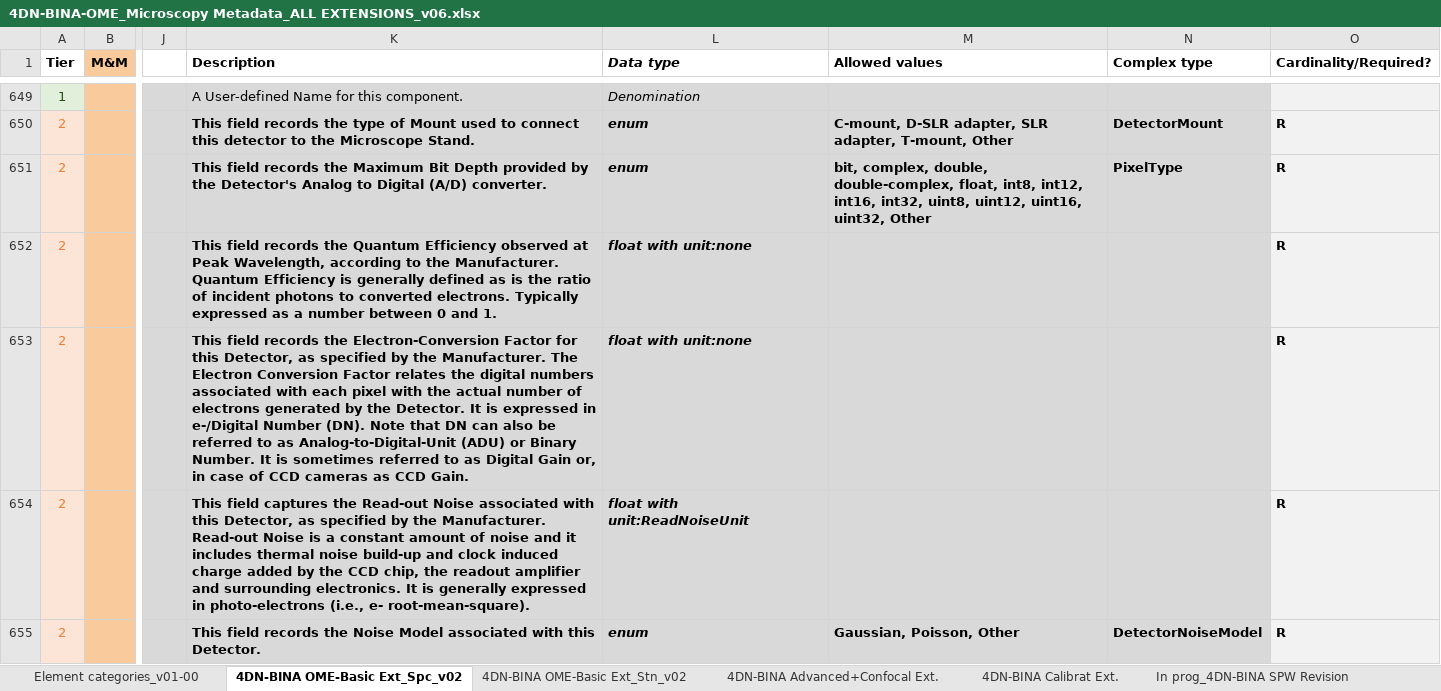
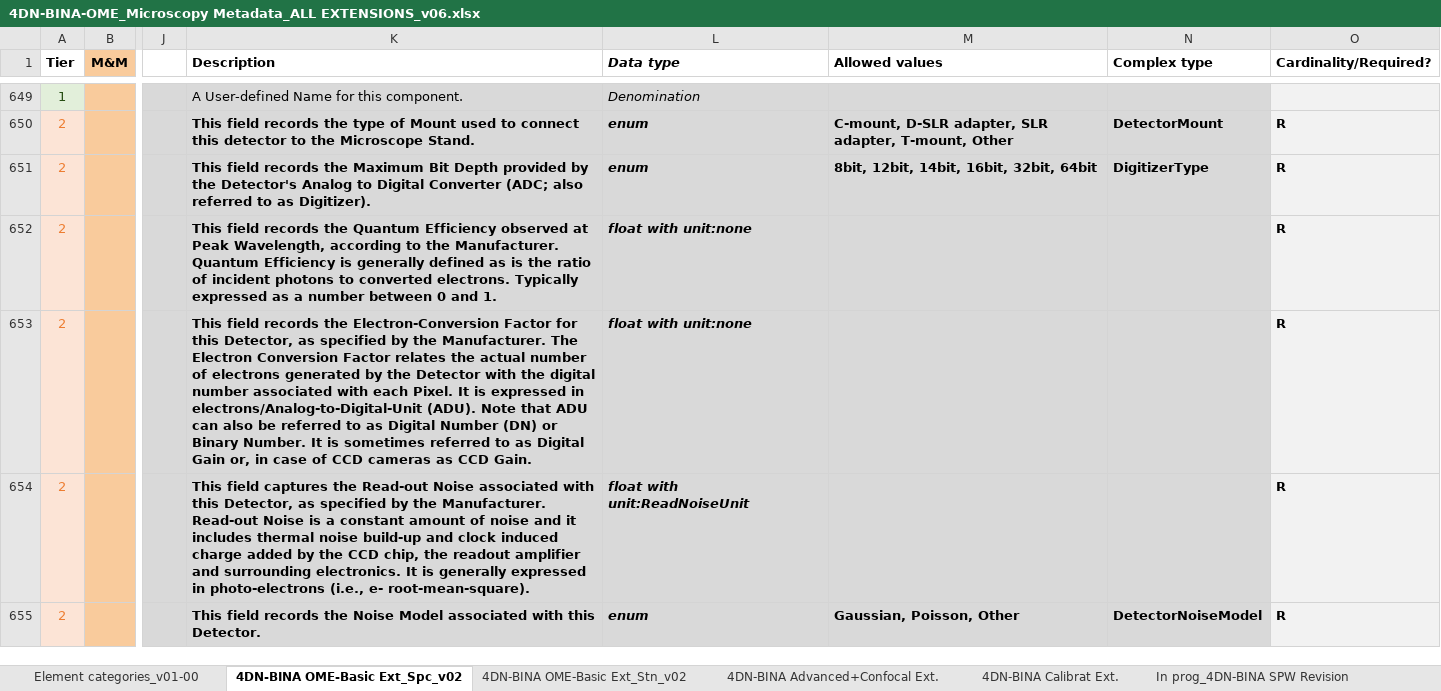
Before and after one commit to WU-BIMAC/NBOMicroscopyMetadataSpecs, an Excel workbook: Model/in progress/v02-00/4DN-BINA-OME_Microscopy Metadata_ALL EXTENSIONS_v06.xlsx, sheet 4DN-BINA OME-Basic Ext_Spc_v02, drawn as a sheet; only a part is shown, gaps mark what is left out; values as stored, in another font and other column widths than the file's, no borders; charts and pictures not drawn; the diff names each change by its address in the sheet, - before the commit and + after, or states it on an @@ line.

Commit message:
Detector and DetectorSettings changes
Issues # 295 - 300

```diff
--- a/Model/in progress/v02-00/4DN-BINA-OME_Microscopy Metadata_ALL EXTENSIONS_v06.xlsx (sheet 4DN-BINA OME-Basic Ext_Spc_v02)
+++ b/Model/in progress/v02-00/4DN-BINA-OME_Microscopy Metadata_ALL EXTENSIONS_v06.xlsx (sheet 4DN-BINA OME-Basic Ext_Spc_v02)
-K651 (Description): …to Digital (A/D) converter.
+K651 (Description): …to Digital Converter (ADC; also referred to as Digitizer).
-M651 (Allowed values): bit, complex, double, double-complex, float, int8, int12, int16, int32, uint8, uint12, uint16, uint32, Other
+M651 (Allowed values): 8bit, 12bit, 14bit, 16bit, 32bit, 64bit
-N651 (Complex type): PixelType
+N651 (Complex type): DigitizerType
-K653 (Description): …relates the digital numbers associated with each pixel with the actual number of electrons generated by the Detector. It is expressed in e-/Digital Number (DN). Note that DN can also be referred to as Analog-to-Digital-Unit (ADU) or Binary…
+K653 (Description): …relates the actual number of electrons generated by the Detector with the digital number associated with each Pixel. It is expressed in electrons/Analog-to-Digital-Unit (ADU). Note that ADU can also be referred to as Digital Number (DN) or Binary…
```
Also changed, not shown: sheet 4DN-BINA OME-Basic Ext_Stn_v02, charts or pictures, 4 other files.
